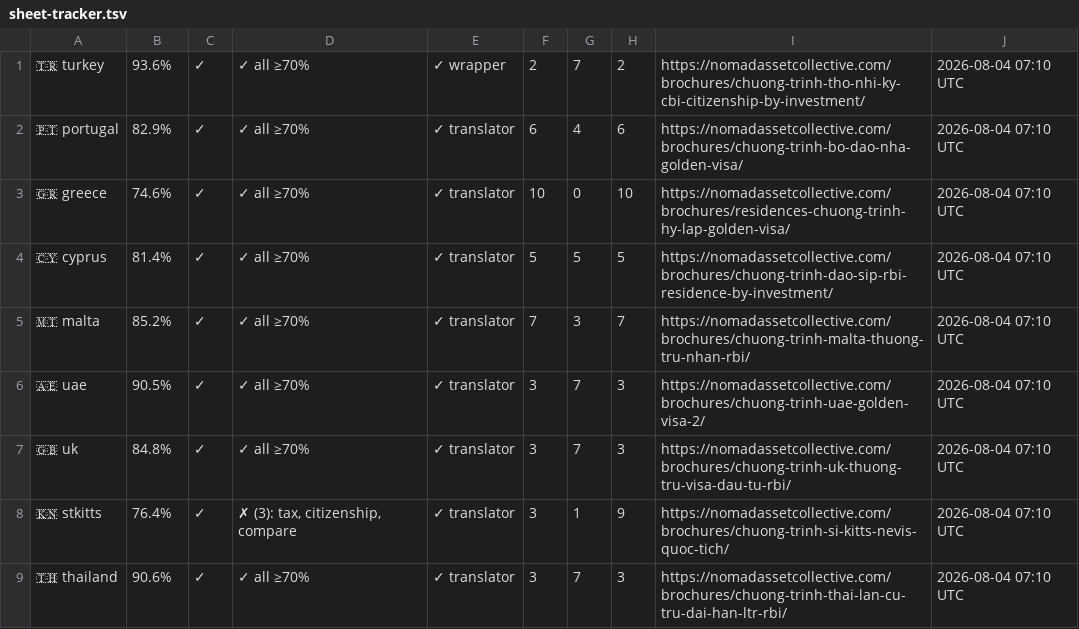
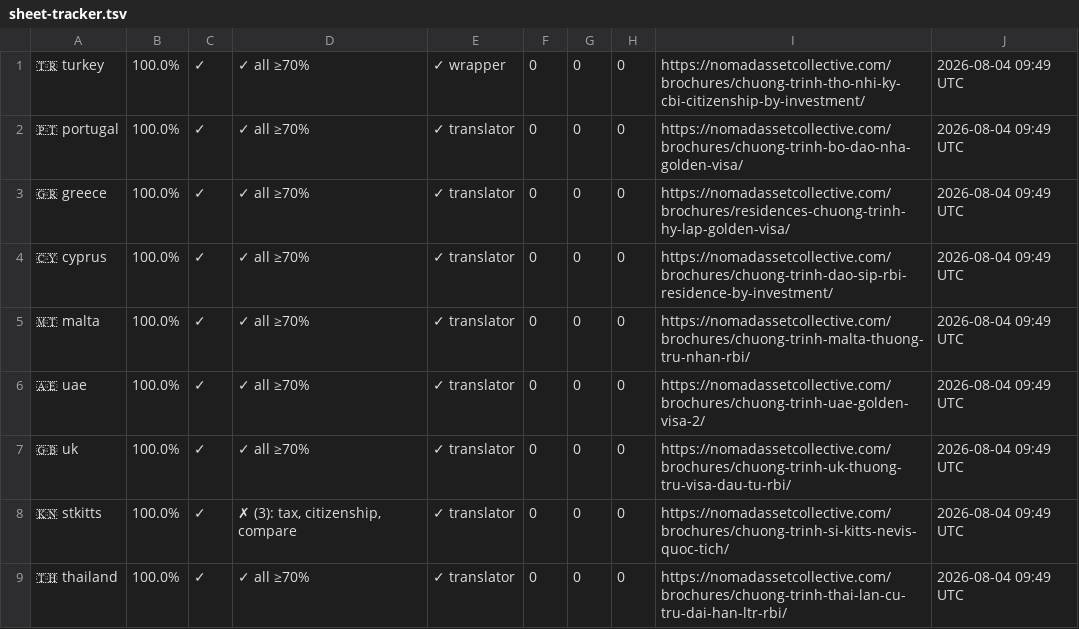
Before and after one commit to rayvtt/NAC-Program-Brochures, a TSV file: .diagnostics/sheet-tracker.tsv, drawn as a sheet; only a part is shown; the diff covers the shown part only.

```diff
--- a/.diagnostics/sheet-tracker.tsv
+++ b/.diagnostics/sheet-tracker.tsv
@@ -1,9 +1,9 @@
-🇹🇷 turkey	93.6%	✓	✓ all ≥70%	✓ wrapper	2	7	2	https://nomadassetcollective.com/brochures/chuong-trinh-tho-nhi-ky-cbi-citizenship-by-investment/	2026-08-04 07:10 UTC
-🇵🇹 portugal	82.9%	✓	✓ all ≥70%	✓ translator	6	4	6	https://nomadassetcollective.com/brochures/chuong-trinh-bo-dao-nha-golden-visa/	2026-08-04 07:10 UTC
-🇬🇷 greece	74.6%	✓	✓ all ≥70%	✓ translator	10	0	10	https://nomadassetcollective.com/brochures/residences-chuong-trinh-hy-lap-golden-visa/	2026-08-04 07:10 UTC
-🇨🇾 cyprus	81.4%	✓	✓ all ≥70%	✓ translator	5	5	5	https://nomadassetcollective.com/brochures/chuong-trinh-dao-sip-rbi-residence-by-investment/	2026-08-04 07:10 UTC
-🇲🇹 malta	85.2%	✓	✓ all ≥70%	✓ translator	7	3	7	https://nomadassetcollective.com/brochures/chuong-trinh-malta-thuong-tru-nhan-rbi/	2026-08-04 07:10 UTC
-🇦🇪 uae	90.5%	✓	✓ all ≥70%	✓ translator	3	7	3	https://nomadassetcollective.com/brochures/chuong-trinh-uae-golden-visa-2/	2026-08-04 07:10 UTC
-🇬🇧 uk	84.8%	✓	✓ all ≥70%	✓ translator	3	7	3	https://nomadassetcollective.com/brochures/chuong-trinh-uk-thuong-tru-visa-dau-tu-rbi/	2026-08-04 07:10 UTC
-🇰🇳 stkitts	76.4%	✓	✗ (3): tax, citizenship, compare	✓ translator	3	1	9	https://nomadassetcollective.com/brochures/chuong-trinh-si-kitts-nevis-quoc-tich/	2026-08-04 07:10 UTC
-🇹🇭 thailand	90.6%	✓	✓ all ≥70%	✓ translator	3	7	3	https://nomadassetcollective.com/brochures/chuong-trinh-thai-lan-cu-tru-dai-han-ltr-rbi/	2026-08-04 07:10 UTC
+🇹🇷 turkey	100.0%	✓	✓ all ≥70%	✓ wrapper	0	0	0	https://nomadassetcollective.com/brochures/chuong-trinh-tho-nhi-ky-cbi-citizenship-by-investment/	2026-08-04 09:49 UTC
+🇵🇹 portugal	100.0%	✓	✓ all ≥70%	✓ translator	0	0	0	https://nomadassetcollective.com/brochures/chuong-trinh-bo-dao-nha-golden-visa/	2026-08-04 09:49 UTC
+🇬🇷 greece	100.0%	✓	✓ all ≥70%	✓ translator	0	0	0	https://nomadassetcollective.com/brochures/residences-chuong-trinh-hy-lap-golden-visa/	2026-08-04 09:49 UTC
+🇨🇾 cyprus	100.0%	✓	✓ all ≥70%	✓ translator	0	0	0	https://nomadassetcollective.com/brochures/chuong-trinh-dao-sip-rbi-residence-by-investment/	2026-08-04 09:49 UTC
+🇲🇹 malta	100.0%	✓	✓ all ≥70%	✓ translator	0	0	0	https://nomadassetcollective.com/brochures/chuong-trinh-malta-thuong-tru-nhan-rbi/	2026-08-04 09:49 UTC
+🇦🇪 uae	100.0%	✓	✓ all ≥70%	✓ translator	0	0	0	https://nomadassetcollective.com/brochures/chuong-trinh-uae-golden-visa-2/	2026-08-04 09:49 UTC
+🇬🇧 uk	100.0%	✓	✓ all ≥70%	✓ translator	0	0	0	https://nomadassetcollective.com/brochures/chuong-trinh-uk-thuong-tru-visa-dau-tu-rbi/	2026-08-04 09:49 UTC
+🇰🇳 stkitts	100.0%	✓	✗ (3): tax, citizenship, compare	✓ translator	0	0	0	https://nomadassetcollective.com/brochures/chuong-trinh-si-kitts-nevis-quoc-tich/	2026-08-04 09:49 UTC
+🇹🇭 thailand	100.0%	✓	✓ all ≥70%	✓ translator	0	0	0	https://nomadassetcollective.com/brochures/chuong-trinh-thai-lan-cu-tru-dai-han-ltr-rbi/	2026-08-04 09:49 UTC
```
Also changed, not shown: 13 edited cells elsewhere in this file, 1 other file.
